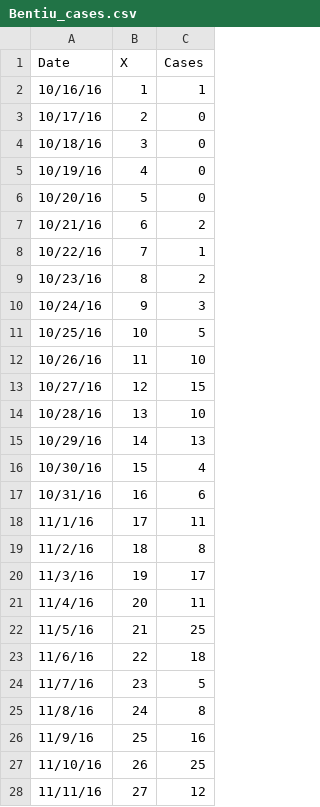
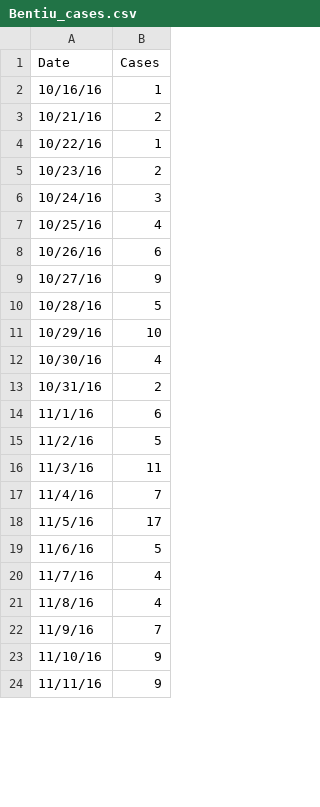
Before and after one commit to peakcm/cholera, a CSV file: data/Bentiu_cases.csv, drawn as a sheet; only a part is shown; removed rows and columns are numbered as before the commit, all else as after; the diff covers the shown part only; the diff names each change by its address in the sheet, - before the commit and + after, or states it on an @@ line.

Commit message:
Update Bentiu case study with more recent data (#103)

```diff
--- a/data/Bentiu_cases.csv
+++ b/data/Bentiu_cases.csv
-column B (X), row 2: 1; rows 7-28: 6 | 7 | 8 | 9 | 10 | 11 | 12 | 13 | 14 | 15 | 16 | 17 | 18 | 19 | 20 | 21 | 22 | 23 | 24 | 25 | 26 | 27
-row 3: 10/17/16 | 2 | 0
-row 4: 10/18/16 | 3 | 0
-row 5: 10/19/16 | 4 | 0
-row 6: 10/20/16 | 5 | 0
-B7 (Cases): 5
+B7 (Cases): 4
-B8 (Cases): 10
+B8 (Cases): 6
-B9 (Cases): 15
+B9 (Cases): 9
-B10 (Cases): 10
+B10 (Cases): 5
-B11 (Cases): 13
+B11 (Cases): 10
-B13 (Cases): 6
+B13 (Cases): 2
-B14 (Cases): 11
+B14 (Cases): 6
-B15 (Cases): 8
+B15 (Cases): 5
-B16 (Cases): 17
+B16 (Cases): 11
-B17 (Cases): 11
+B17 (Cases): 7
-B18 (Cases): 25
+B18 (Cases): 17
-B19 (Cases): 18
+B19 (Cases): 5
-B20 (Cases): 5
+B20 (Cases): 4
-B21 (Cases): 8
+B21 (Cases): 4
-B22 (Cases): 16
+B22 (Cases): 7
-B23 (Cases): 25
+B23 (Cases): 9
-B24 (Cases): 12
+B24 (Cases): 9
```
Also changed, not shown: 59 added rows and 4 edited cells elsewhere in this file, 5 other files.
